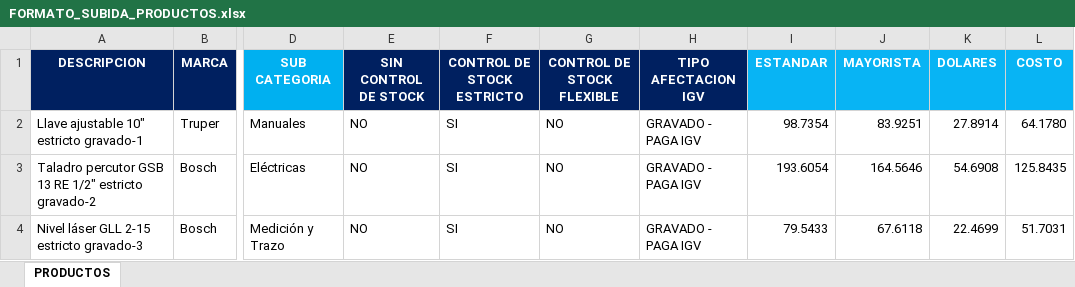
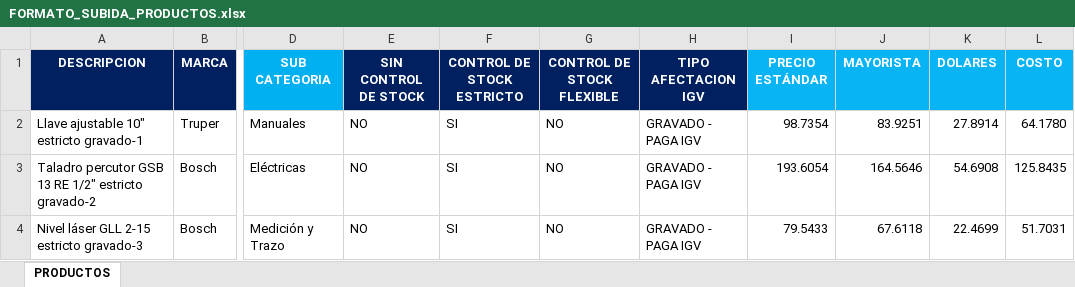
Before and after one commit to JhuniorBrayan123/ERP-auto, an Excel workbook: src/data/FORMATO_SUBIDA_PRODUCTOS.xlsx, sheet PRODUCTOS, drawn as a sheet; only a part is shown, gaps mark what is left out; values as stored, in another font and other column widths than the file's, no borders; the diff names each change by its address in the sheet, - before the commit and + after, or states it on an @@ line.

Commit message:
xde agregando ingreso masivo para los 5 tipos de items

```diff
--- a/src/data/FORMATO_SUBIDA_PRODUCTOS.xlsx (sheet PRODUCTOS)
+++ b/src/data/FORMATO_SUBIDA_PRODUCTOS.xlsx (sheet PRODUCTOS)
-I1: ESTANDAR
+I1: PRECIO ESTÁNDAR
```
Also changed, not shown: 25 other files.
